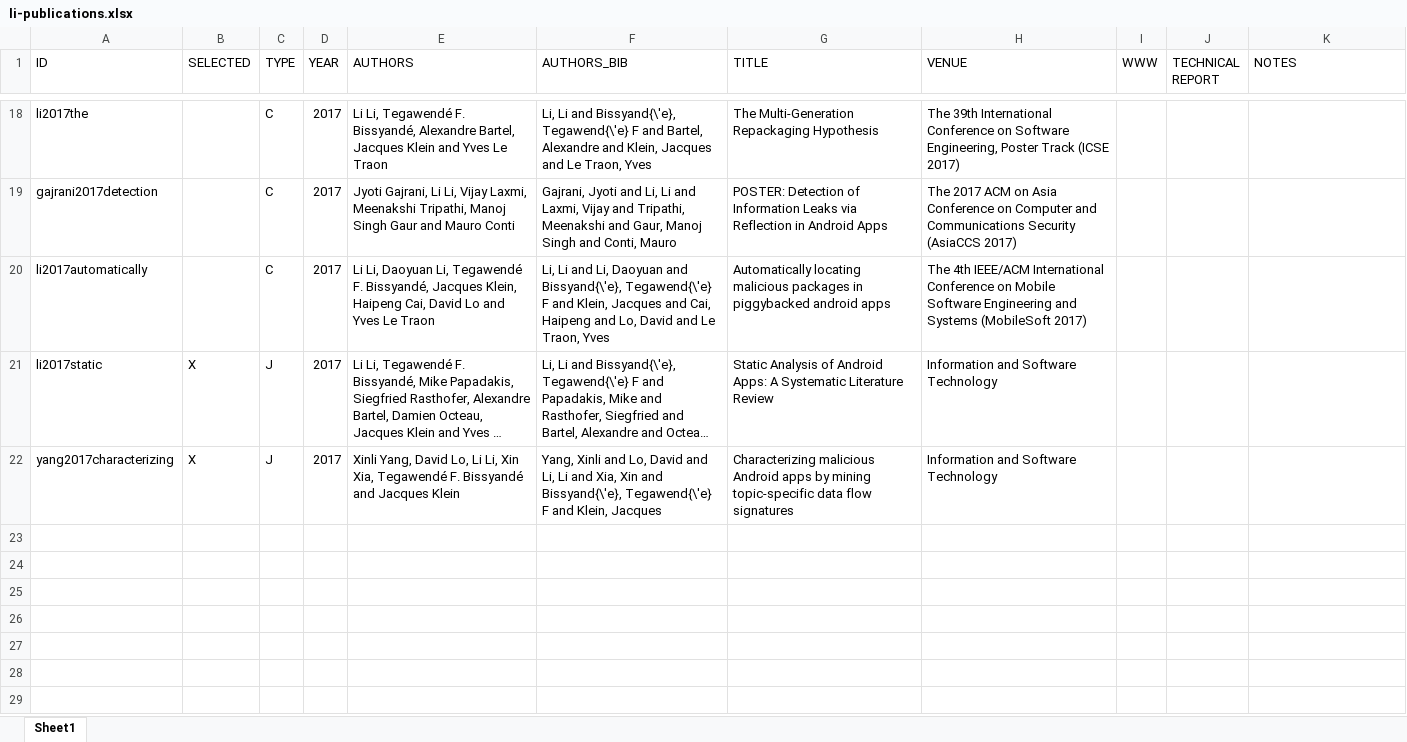
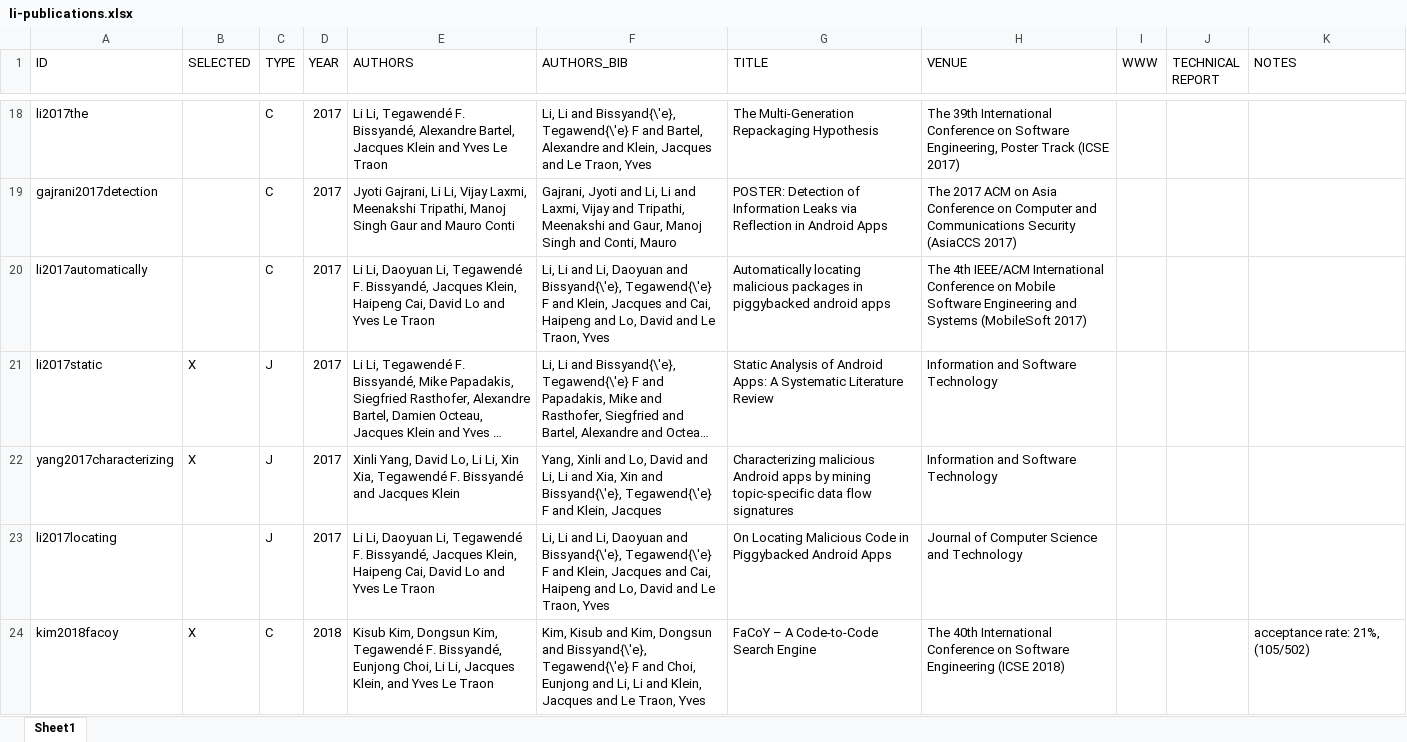
Before and after one commit to lilicoding/lilicoding.github.io, an Excel workbook: src/li-publications.xlsx, sheet Sheet1, drawn as a sheet; only a part is shown, gaps mark what is left out; long unchanged cells end in …; values as stored, in another font and other column widths than the file's, no borders; the diff names each change by its address in the sheet, - before the commit and + after, or states it on an @@ line.

```diff
--- a/src/li-publications.xlsx (sheet Sheet1)
+++ b/src/li-publications.xlsx (sheet Sheet1)
+row 23: li2017locating |  | J | 2017 | Li Li, Daoyuan Li, Tegawendé F. Bissyandé, Jacques Klein, Haipeng Cai, David Lo and Yves Le Traon | Li, Li and Li, Daoyuan and Bissyand{\'e}, Tegawend{\'e} F and Klein, Jacques and Cai, Haipeng and Lo, David and Le Traon, Yves | On Locating Malicious Code in Piggybacked Android Apps | Journal of Computer Science and Technology
+row 24: kim2018facoy | X | C | 2018 | Kisub Kim, Dongsun Kim, Tegawendé F. Bissyandé, Eunjong Choi, Li Li, Jacques Klein, and Yves Le Traon | Kim, Kisub and Kim, Dongsun and Bissyand{\'e}, Tegawend{\'e} F and Choi, Eunjong and Li, Li and Klein, Jacques and Le Traon, Yves | FaCoY – A Code-to-Code Search Engine | The 40th International Conference on Software Engineering (ICSE 2018) |  |  | acceptance rate: 21%, (105/502)
```
Also changed, not shown: 6 other files.
